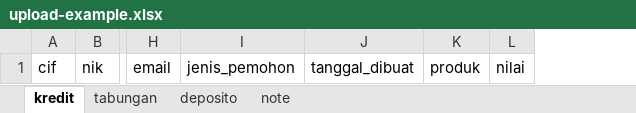
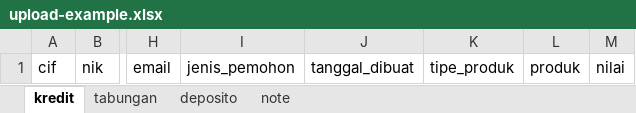
Before and after one commit to syrelgroup/hmjb-app, an Excel workbook: web-app/public/upload-example.xlsx, sheet kredit, drawn as a sheet; only a part is shown, gaps mark what is left out; values as stored, in another font and other column widths than the file's, no borders; the diff names each change by its address in the sheet, - before the commit and + after, or states it on an @@ line.

Commit message:
[feature] import data

```diff
--- a/web-app/public/upload-example.xlsx (sheet kredit)
+++ b/web-app/public/upload-example.xlsx (sheet kredit)
+column K, row 1: tipe_produk
```
Also changed, not shown: 18 other files.
